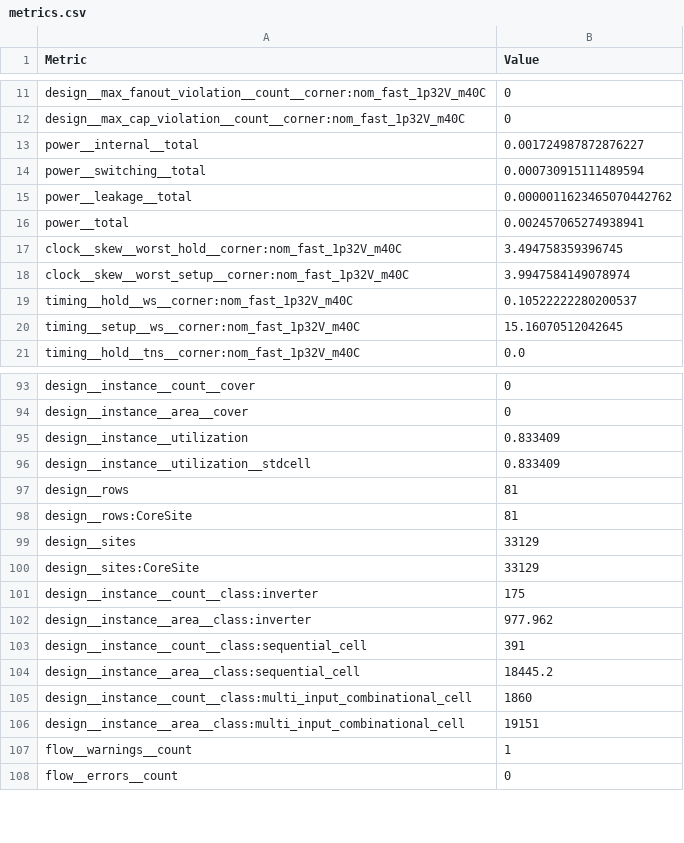
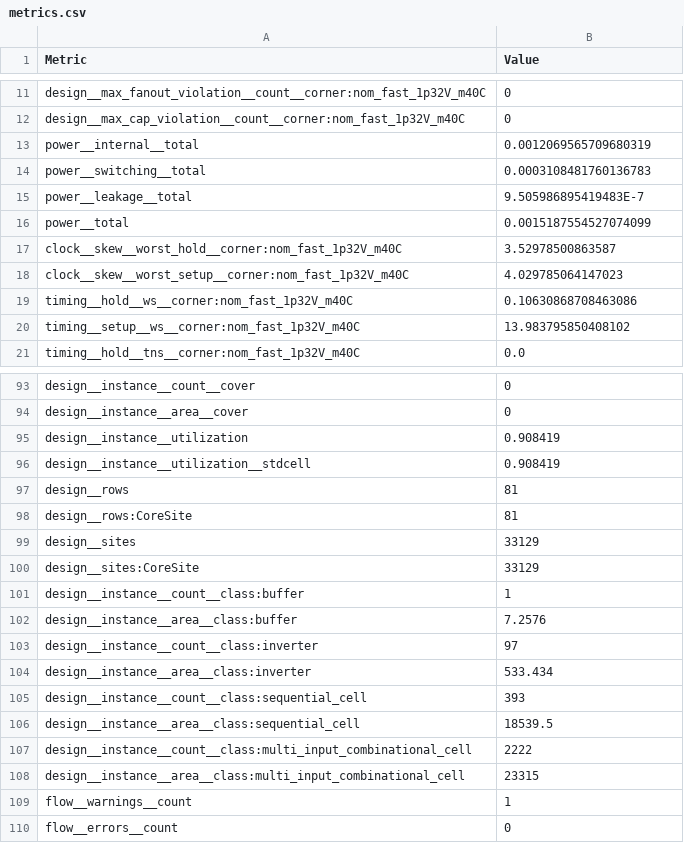
Before and after one commit to htfab/tinytapeout-ihp-25b, a CSV file: projects/tt_um_pwm_block/stats/metrics.csv, drawn as a sheet; only a part is shown, gaps mark what is left out; the diff covers the shown part only.

```diff
--- a/projects/tt_um_pwm_block/stats/metrics.csv
+++ b/projects/tt_um_pwm_block/stats/metrics.csv
@@ -12,10 +12,10 @@ design__max_fanout_violation__count__corner:nom_fast_1p32V_m40C,0
 design__max_cap_violation__count__corner:nom_fast_1p32V_m40C,0
-power__internal__total,0.001724987872876227
-power__switching__total,0.000730915111489594
-power__leakage__total,0.0000011623465070442762
-power__total,0.002457065274938941
-clock__skew__worst_hold__corner:nom_fast_1p32V_m40C,3.494758359396745
-clock__skew__worst_setup__corner:nom_fast_1p32V_m40C,3.9947584149078974
-timing__hold__ws__corner:nom_fast_1p32V_m40C,0.10522222280200537
-timing__setup__ws__corner:nom_fast_1p32V_m40C,15.16070512042645
+power__internal__total,0.0012069565709680319
+power__switching__total,0.0003108481760136783
+power__leakage__total,9.505986895419483E-7
+power__total,0.0015187554527074099
+clock__skew__worst_hold__corner:nom_fast_1p32V_m40C,3.52978500863587
+clock__skew__worst_setup__corner:nom_fast_1p32V_m40C,4.029785064147023
+timing__hold__ws__corner:nom_fast_1p32V_m40C,0.10630868708463086
+timing__setup__ws__corner:nom_fast_1p32V_m40C,13.983795850408102
 timing__hold__tns__corner:nom_fast_1p32V_m40C,0.0
@@ -94,4 +94,4 @@ design__instance__count__cover,0
 design__instance__area__cover,0
-design__instance__utilization,0.833409
-design__instance__utilization__stdcell,0.833409
+design__instance__utilization,0.908419
+design__instance__utilization__stdcell,0.908419
 design__rows,81
@@ -100,8 +100,10 @@ design__sites,33129
 design__sites:CoreSite,33129
-design__instance__count__class:inverter,175
-design__instance__area__class:inverter,977.962
-design__instance__count__class:sequential_cell,391
-design__instance__area__class:sequential_cell,18445.2
-design__instance__count__class:multi_input_combinational_cell,1860
-design__instance__area__class:multi_input_combinational_cell,19151
+design__instance__count__class:buffer,1
+design__instance__area__class:buffer,7.2576
+design__instance__count__class:inverter,97
+design__instance__area__class:inverter,533.434
+design__instance__count__class:sequential_cell,393
+design__instance__area__class:sequential_cell,18539.5
+design__instance__count__class:multi_input_combinational_cell,2222
+design__instance__area__class:multi_input_combinational_cell,23315
 flow__warnings__count,1
```
Also changed, not shown: 75 edited cells elsewhere in this file, 8 other files.
